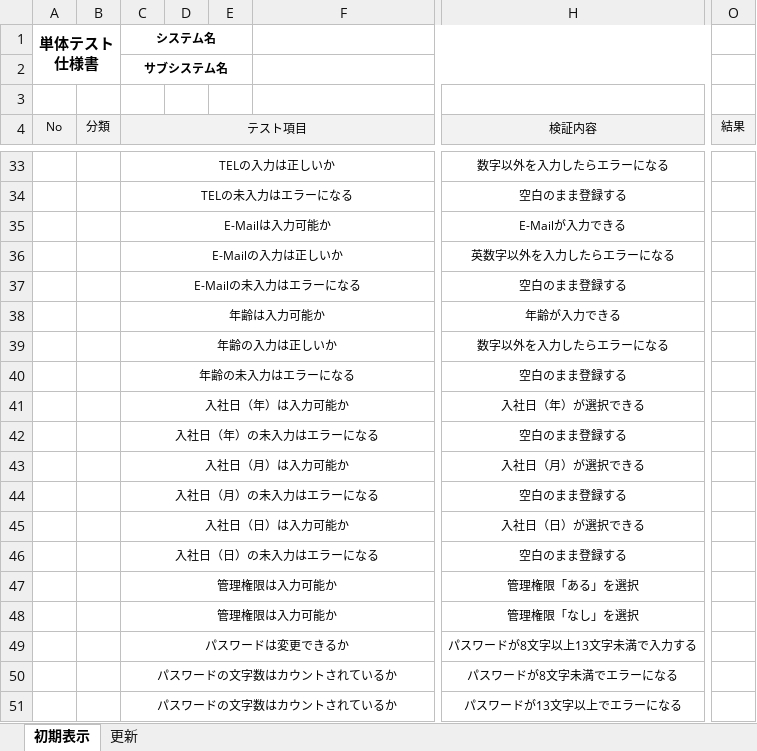
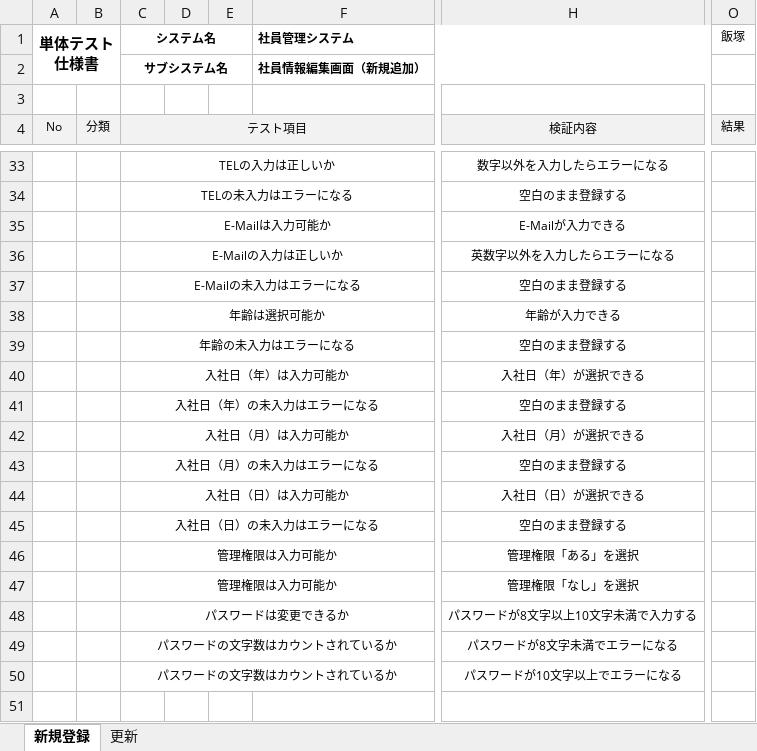
Before and after one commit to iizuka246/employee_info, an Excel workbook: 単体テスト/社員情報編集画面.xlsx, sheet 新規登録, drawn as a sheet; only a part is shown, gaps mark what is left out; values as stored, in another font and other column widths than the file's, no borders; removed rows and columns are numbered as before the commit, all else as after; rows hold the shown columns only; the diff names each change by its address in the sheet, - before the commit and + after, or states it on an @@ line.

Commit message:
fix: 単体テスト仕様書のミスを修正

```diff
--- a/単体テスト/社員情報編集画面.xlsx (sheet 新規登録)
+++ b/単体テスト/社員情報編集画面.xlsx (sheet 新規登録)
-sheet tab: 初期表示
+sheet tab: 新規登録
-F1: (empty)
+F1: 社員管理システム
-O1: (empty)
+O1: 飯塚
-F2 (社員管理システム): (empty)
+F2 (社員管理システム): 社員情報編集画面（新規追加）
-C38 (システム名): 年齢は入力可能か
+C38 (システム名): 年齢は選択可能か
-row 39:  |  | 年齢の入力は正しいか |  |  |  | 数字以外を入力したらエラーになる
-H48: パスワードが8文字以上13文字未満で入力する
+H48: パスワードが8文字以上10文字未満で入力する
-H50: パスワードが13文字以上でエラーになる
+H50: パスワードが10文字以上でエラーになる
```
Also changed, not shown: sheet 更新, 単体テスト/ユーザ情報画面.xlsx, 2 other files.
